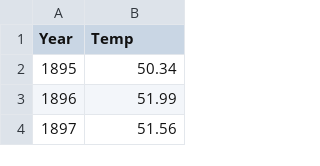
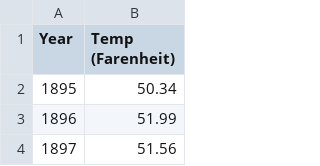
Before and after one commit to floodowen/climatetool, a CSV file: data/Test_temp_data.csv, drawn as a sheet; only a part is shown.

Commit message:
changed data title

```diff
--- a/data/Test_temp_data.csv
+++ b/data/Test_temp_data.csv
@@ -1,2 +1,2 @@
-Year,Temp
+Year,Temp (Farenheit)
 1895,50.34
```
